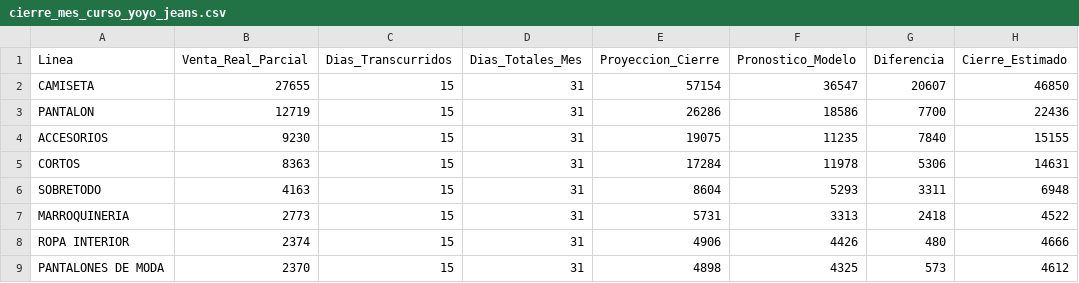
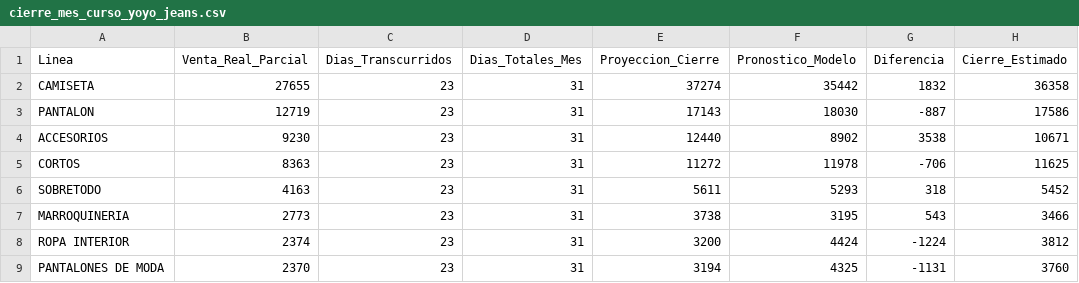
Before and after one commit to CamiloRa98/stopjeans-pronostico, a CSV file: data/cierre_mes_curso_yoyo_jeans.csv, drawn as a sheet; only a part is shown; the diff covers the shown part only.

```diff
--- a/data/cierre_mes_curso_yoyo_jeans.csv
+++ b/data/cierre_mes_curso_yoyo_jeans.csv
@@ -1,9 +1,9 @@
 Linea,Venta_Real_Parcial,Dias_Transcurridos,Dias_Totales_Mes,Proyeccion_Cierre,Pronostico_Modelo,Diferencia,Cierre_Estimado
-CAMISETA,27655,15,31,57154,36547,20607,46850
-PANTALON,12719,15,31,26286,18586,7700,22436
-ACCESORIOS,9230,15,31,19075,11235,7840,15155
-CORTOS,8363,15,31,17284,11978,5306,14631
-SOBRETODO,4163,15,31,8604,5293,3311,6948
-MARROQUINERIA,2773,15,31,5731,3313,2418,4522
-ROPA INTERIOR,2374,15,31,4906,4426,480,4666
-PANTALONES DE MODA,2370,15,31,4898,4325,573,4612
+CAMISETA,27655,23,31,37274,35442,1832,36358
+PANTALON,12719,23,31,17143,18030,-887,17586
+ACCESORIOS,9230,23,31,12440,8902,3538,10671
+CORTOS,8363,23,31,11272,11978,-706,11625
+SOBRETODO,4163,23,31,5611,5293,318,5452
+MARROQUINERIA,2773,23,31,3738,3195,543,3466
+ROPA INTERIOR,2374,23,31,3200,4424,-1224,3812
+PANTALONES DE MODA,2370,23,31,3194,4325,-1131,3760
```
Also changed, not shown: 19 edited cells elsewhere in this file.
